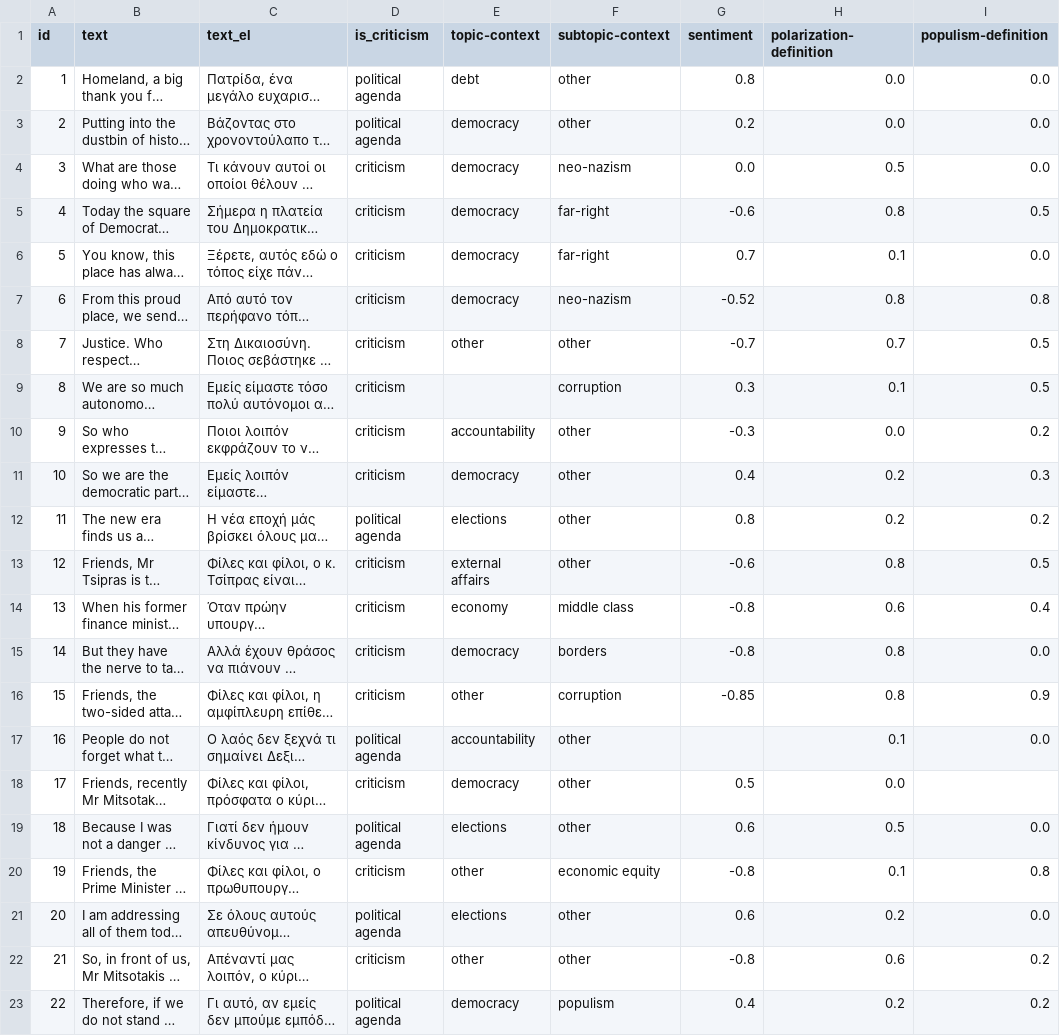
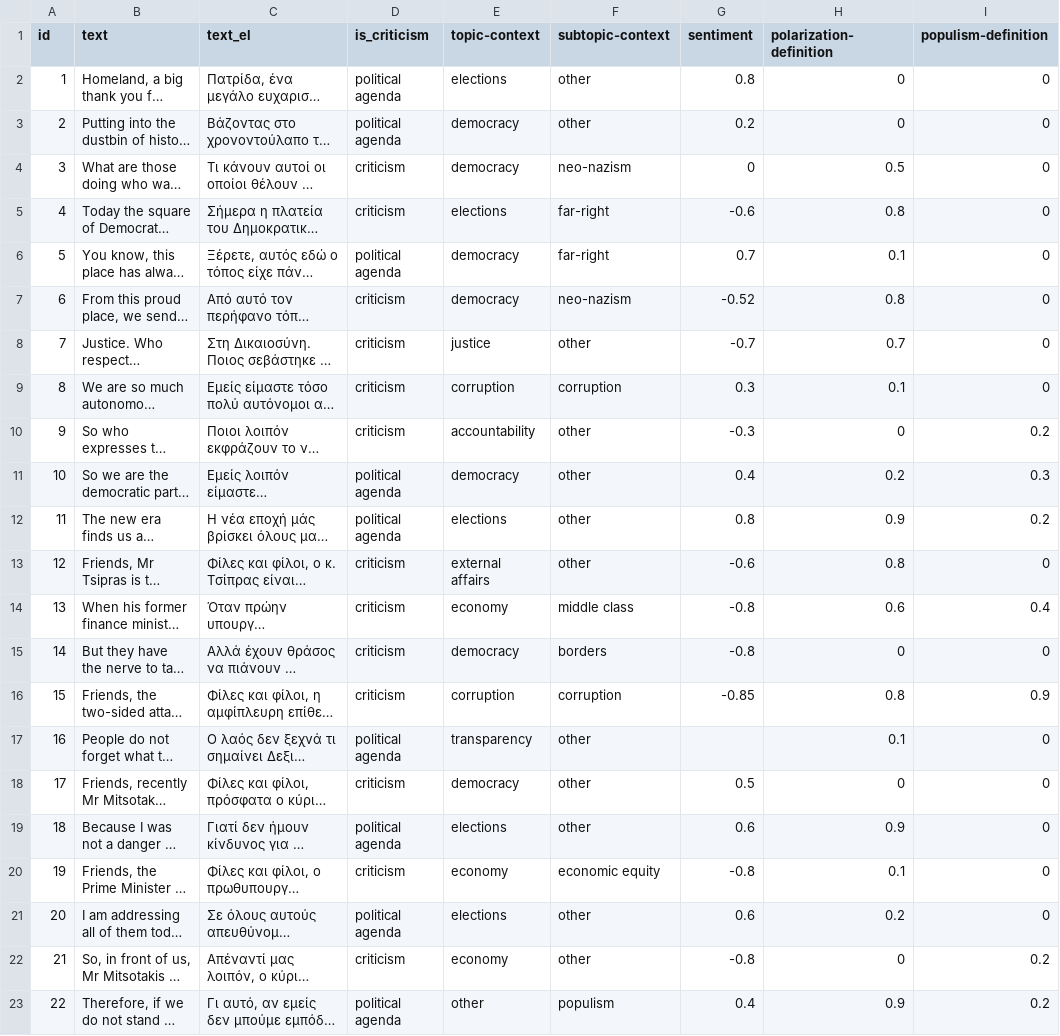
Before and after one commit to Datalab-AUTH/imedd-political-speech-data-test, a CSV file: pre-elections/Androulakis/Androulakis_2023_05_19_Heraklion_Kritis/analysis/final/analysis_results_formatted.csv, drawn as a sheet; only a part is shown; long unchanged cells end in …; the diff covers the shown part only; the diff names each change by its address in the sheet, - before the commit and + after, or states it on an @@ line.

```diff
--- a/pre-elections/Androulakis/Androulakis_2023_05_19_Heraklion_Kritis/analysis/final/analysis_results_formatted.csv
+++ b/pre-elections/Androulakis/Androulakis_2023_05_19_Heraklion_Kritis/analysis/final/analysis_results_formatted.csv
-E2 (topic-context): debt
+E2 (topic-context): elections
-H2:H3 (polarization-definition): 0.0
+H2:H3 (polarization-definition): 0
-I2:I4 (populism-definition): 0.0
+I2:I4 (populism-definition): 0
-G4 (sentiment): 0.0
+G4 (sentiment): 0
-E5 (topic-context): democracy
+E5 (topic-context): elections
-I5 (populism-definition): 0.5
+I5 (populism-definition): 0
-D6 (is_criticism): criticism
+D6 (is_criticism): political agenda
-I6 (populism-definition): 0.0
+I6 (populism-definition): 0
-I7 (populism-definition): 0.8
+I7 (populism-definition): 0
-E8 (topic-context): other
+E8 (topic-context): justice
-I8:I9 (populism-definition): 0.5
+I8:I9 (populism-definition): 0
-E9 (topic-context): (empty)
+E9 (topic-context): corruption
-H10 (polarization-definition): 0.0
+H10 (polarization-definition): 0
-D11 (is_criticism): criticism
+D11 (is_criticism): political agenda
-H12 (polarization-definition): 0.2
+H12 (polarization-definition): 0.9
-I13 (populism-definition): 0.5
+I13 (populism-definition): 0
-H15 (polarization-definition): 0.8
+H15 (polarization-definition): 0
-I15 (populism-definition): 0.0
+I15 (populism-definition): 0
-E16 (topic-context): other
+E16 (topic-context): corruption
-E17 (topic-context): accountability
+E17 (topic-context): transparency
-I17 (populism-definition): 0.0
+I17 (populism-definition): 0
-H18 (polarization-definition): 0.0
+H18 (polarization-definition): 0
-I18 (populism-definition): (empty)
+I18 (populism-definition): 0
-H19 (polarization-definition): 0.5
+H19 (polarization-definition): 0.9
-I19 (populism-definition): 0.0
+I19 (populism-definition): 0
-E20 (topic-context): other
+E20 (topic-context): economy
-I20 (populism-definition): 0.8
+I20 (populism-definition): 0
-I21 (populism-definition): 0.0
+I21 (populism-definition): 0
-E22 (topic-context): other
+E22 (topic-context): economy
-H22 (polarization-definition): 0.6
+H22 (polarization-definition): 0
-E23 (topic-context): democracy
+E23 (topic-context): other
-H23 (polarization-definition): 0.2
+H23 (polarization-definition): 0.9
```
Also changed, not shown: 1 added row, 77 edited cells and row numbers in column A elsewhere in this file, 26 other files.
